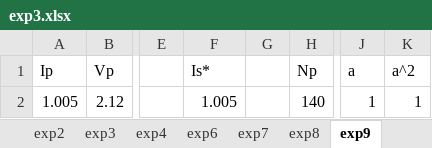
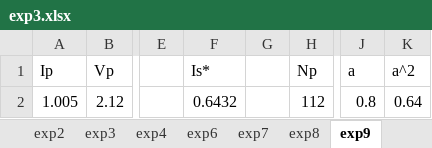
Before and after one commit to galra/PhysicsLab2, an Excel workbook: exp3/exp3.xlsx, sheet exp9, drawn as a sheet; only a part is shown, gaps mark what is left out; values as stored, in another font and other column widths than the file's, no borders; the diff names each change by its address in the sheet, - before the commit and + after, or states it on an @@ line.

```diff
--- a/exp3/exp3.xlsx (sheet exp9)
+++ b/exp3/exp3.xlsx (sheet exp9)
-F2 (Is*): 1.005
+F2 (Is*): 0.6432
-H2 (Np): 140
+H2 (Np): 112
-J2 (a): 1
+J2 (a): 0.8
-K2 (a^2): 1
+K2 (a^2): 0.64
```
Also changed, not shown: sheet exp3, sheet exp2, sheet exp7, sheet exp6, sheet exp8, sheet exp4, charts or pictures.
